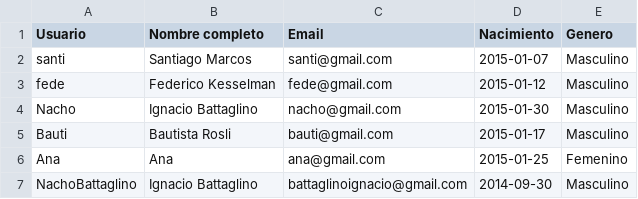
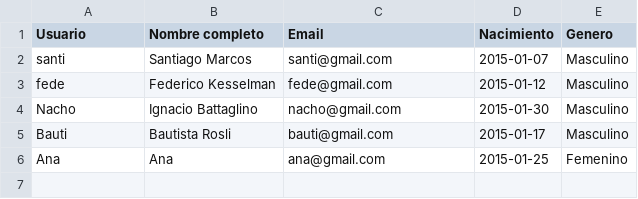
Before and after one commit to santi440/pytrivia, a CSV file: Pytrivia/csv/datos_formularios.csv, drawn as a sheet; the diff names each change by its address in the sheet, - before the commit and + after, or states it on an @@ line.

```diff
--- a/Pytrivia/csv/datos_formularios.csv
+++ b/Pytrivia/csv/datos_formularios.csv
-row 7: NachoBattaglino | Ignacio Battaglino | battaglinoignacio@gmail.com | 2014-09-30 | Masculino
```
Also changed, not shown: Pytrivia/csv/resultado.csv, 2 other files.
